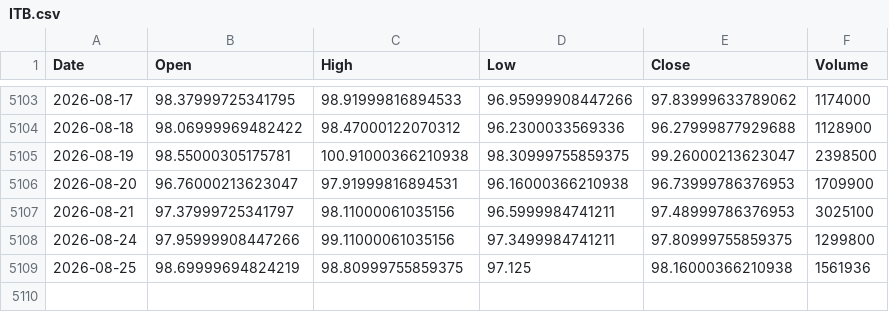
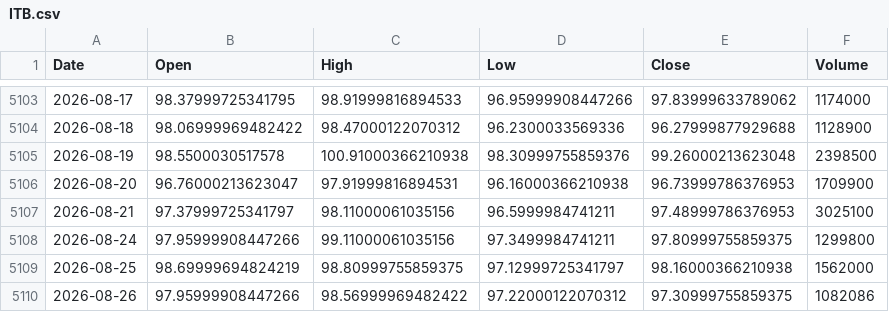
Before and after one commit to kittycapital/etf_fund_flow, a CSV file: data/prices/ITB.csv, drawn as a sheet; only a part is shown, gaps mark what is left out.

```diff
--- a/data/prices/ITB.csv
+++ b/data/prices/ITB.csv
@@ -5104,3 +5104,3 @@ Date,Open,High,Low,Close,Volume
 2026-08-18,98.06999969482422,98.47000122070312,96.2300033569336,96.27999877929688,1128900
-2026-08-19,98.55000305175781,100.91000366210938,98.30999755859375,99.26000213623047,2398500
+2026-08-19,98.5500030517578,100.91000366210938,98.30999755859376,99.26000213623048,2398500
 2026-08-20,96.76000213623047,97.91999816894531,96.16000366210938,96.73999786376953,1709900
@@ -5108,2 +5108,3 @@ Date,Open,High,Low,Close,Volume
 2026-08-24,97.95999908447266,99.11000061035156,97.3499984741211,97.80999755859375,1299800
-2026-08-25,98.69999694824219,98.80999755859375,97.125,98.16000366210938,1561936
+2026-08-25,98.69999694824219,98.80999755859375,97.12999725341797,98.16000366210938,1562000
+2026-08-26,97.95999908447266,98.56999969482422,97.22000122070312,97.30999755859375,1082086
```
Also changed, not shown: data/prices/IWM.csv, data/prices/LQD.csv, 40 other files.
